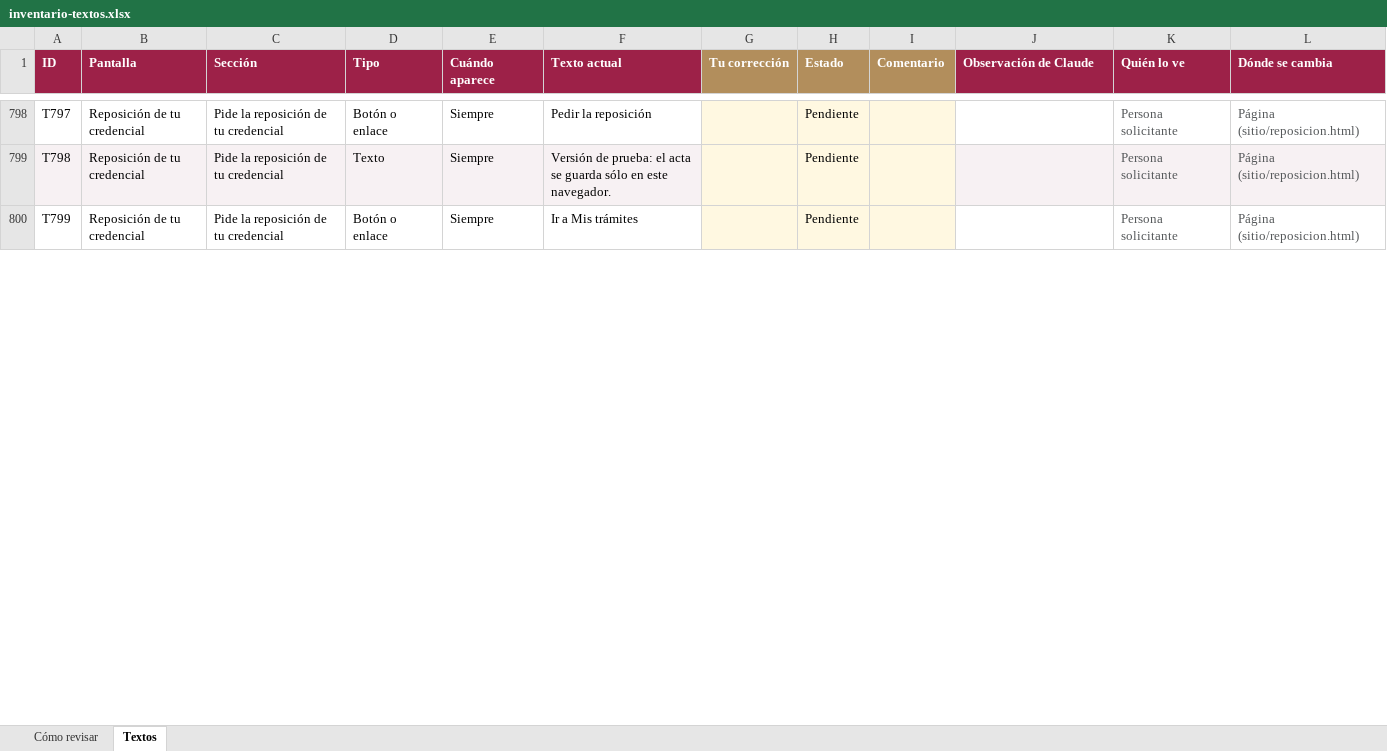
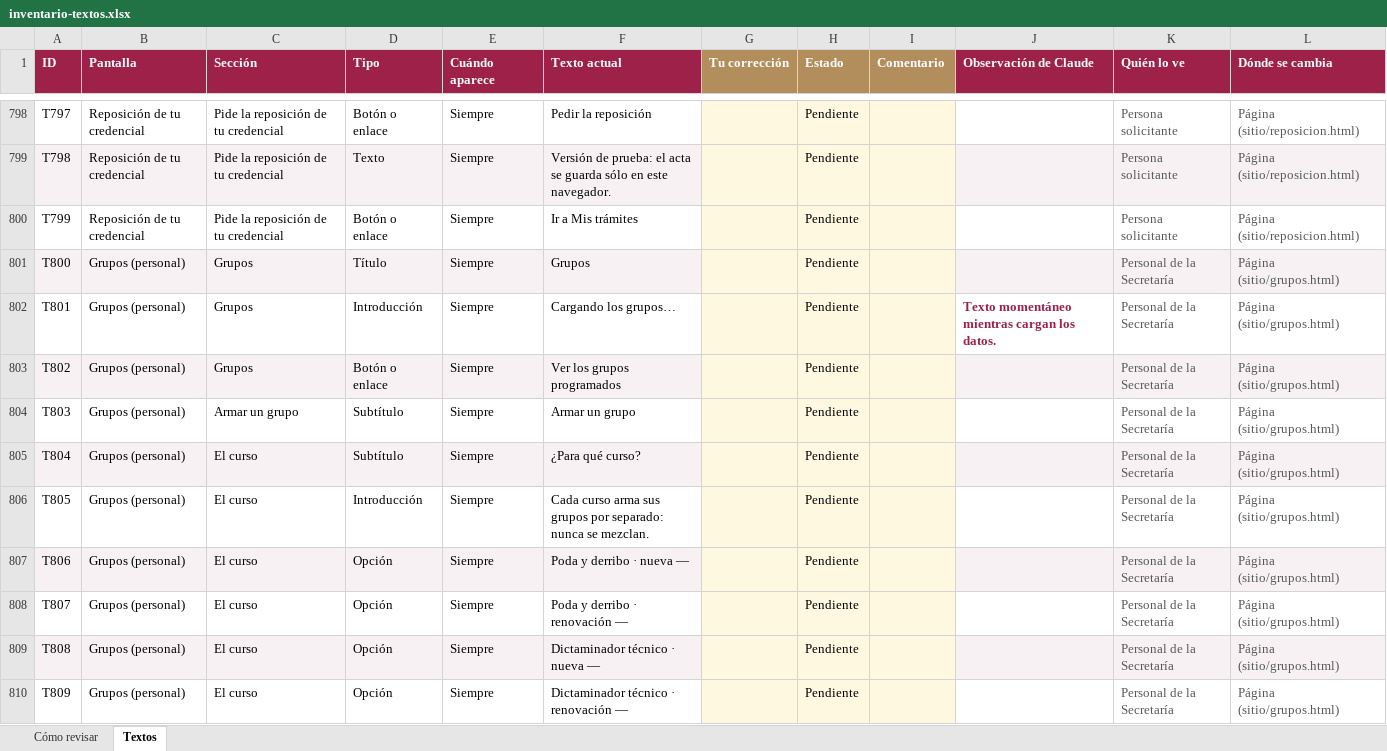
Before and after one commit to SedemaOficina/acreditaciones-arbolado, an Excel workbook: docs/textos/inventario-textos.xlsx, sheet Textos, drawn as a sheet; only a part is shown, gaps mark what is left out; values as stored, in another font and other column widths than the file's, no borders; conditional formats not drawn; the diff covers the shown part only; the diff names each change by its address in the sheet, - before the commit and + after, or states it on an @@ line.

```diff
--- a/docs/textos/inventario-textos.xlsx (sheet Textos)
+++ b/docs/textos/inventario-textos.xlsx (sheet Textos)
+row 801: T800 | Grupos (personal) | Grupos | Título | Siempre | Grupos |  | Pendiente |  |  | Personal de la Secretaría | Página (sitio/grupos.html)
+row 802: T801 | Grupos (personal) | Grupos | Introducción | Siempre | Cargando los grupos… |  | Pendiente |  | Texto momentáneo mientras cargan los datos. | Personal de la Secretaría | Página (sitio/grupos.html)
+row 803: T802 | Grupos (personal) | Grupos | Botón o enlace | Siempre | Ver los grupos programados |  | Pendiente |  |  | Personal de la Secretaría | Página (sitio/grupos.html)
+row 804: T803 | Grupos (personal) | Armar un grupo | Subtítulo | Siempre | Armar un grupo |  | Pendiente |  |  | Personal de la Secretaría | Página (sitio/grupos.html)
+row 805: T804 | Grupos (personal) | El curso | Subtítulo | Siempre | ¿Para qué curso? |  | Pendiente |  |  | Personal de la Secretaría | Página (sitio/grupos.html)
+row 806: T805 | Grupos (personal) | El curso | Introducción | Siempre | Cada curso arma sus grupos por separado: nunca se mezclan. |  | Pendiente |  |  | Personal de la Secretaría | Página (sitio/grupos.html)
+row 807: T806 | Grupos (personal) | El curso | Opción | Siempre | Poda y derribo · nueva — |  | Pendiente |  |  | Personal de la Secretaría | Página (sitio/grupos.html)
+row 808: T807 | Grupos (personal) | El curso | Opción | Siempre | Poda y derribo · renovación — |  | Pendiente |  |  | Personal de la Secretaría | Página (sitio/grupos.html)
+row 809: T808 | Grupos (personal) | El curso | Opción | Siempre | Dictaminador técnico · nueva — |  | Pendiente |  |  | Personal de la Secretaría | Página (sitio/grupos.html)
+row 810: T809 | Grupos (personal) | El curso | Opción | Siempre | Dictaminador técnico · renovación — |  | Pendiente |  |  | Personal de la Secretaría | Página (sitio/grupos.html)
```
Also changed, not shown: 63 added rows, 3 edited cells and cell formats elsewhere in this sheet, sheet Cómo revisar, 9 other files.
